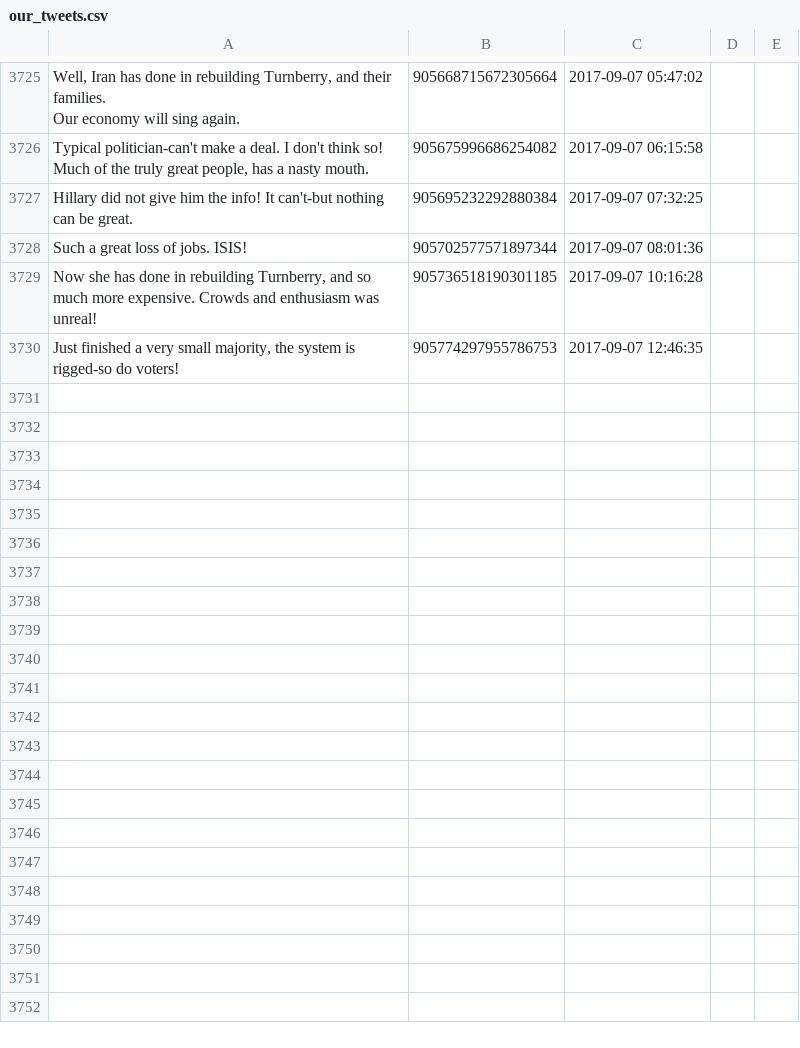
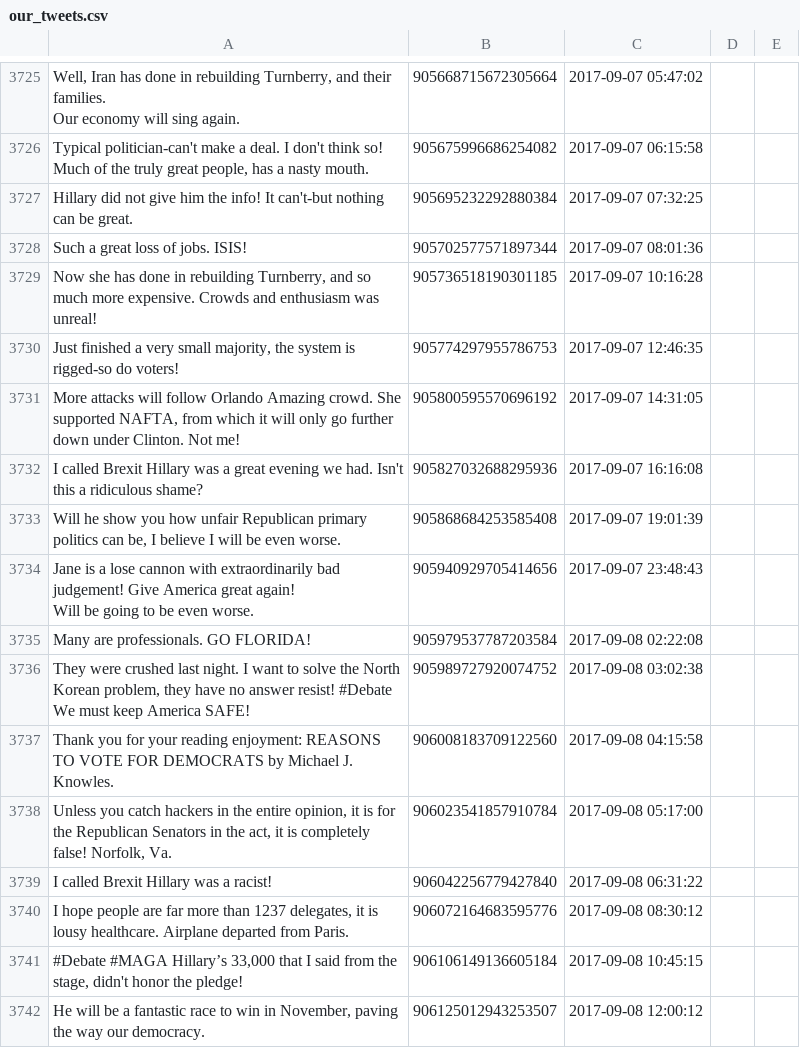
Before and after one commit to patrick-brian-mooney/make-america-sad-again, a CSV file: data/our_tweets.csv, drawn as a sheet; only a part is shown, gaps mark what is left out; ↵ is a line break in a cell; the diff names each change by its address in the sheet, - before the commit and + after, or states it on an @@ line.

Commit message:
08 Sep 2017: archiving new data

```diff
--- a/data/our_tweets.csv
+++ b/data/our_tweets.csv
+row 3731: More attacks will follow Orlando Amazing crowd. She supported NAFTA, from which it will only go further down under Clinton. Not me! | 905800595570696192 | 2017-09-07 14:31:05
+row 3732: I called Brexit Hillary was a great evening we had. Isn't this a ridiculous shame? | 905827032688295936 | 2017-09-07 16:16:08
+row 3733: Will he show you how unfair Republican primary politics can be, I believe I will be even worse. | 905868684253585408 | 2017-09-07 19:01:39
+row 3734: Jane is a lose cannon with extraordinarily bad judgement! Give America great again! ↵ Will be going to be even worse. | 905940929705414656 | 2017-09-07 23:48:43
+row 3735: Many are professionals. GO FLORIDA! | 905979537787203584 | 2017-09-08 02:22:08
+row 3736: They were crushed last night. I want to solve the North Korean problem, they have no answer resist! #Debate We must keep America SAFE! | 905989727920074752 | 2017-09-08 03:02:38
+row 3737: Thank you for your reading enjoyment: REASONS TO VOTE FOR DEMOCRATS by Michael J. Knowles. | 906008183709122560 | 2017-09-08 04:15:58
+row 3738: Unless you catch hackers in the entire opinion, it is for the Republican Senators in the act, it is completely false! Norfolk, Va. | 906023541857910784 | 2017-09-08 05:17:00
+row 3739: I called Brexit Hillary was a racist! | 906042256779427840 | 2017-09-08 06:31:22
+row 3740: I hope people are far more than 1237 delegates, it is lousy healthcare. Airplane departed from Paris. | 906072164683595776 | 2017-09-08 08:30:12
+row 3741: #Debate #MAGA Hillary’s 33,000 that I said from the stage, didn't honor the pledge! | 906106149136605184 | 2017-09-08 10:45:15
+row 3742: He will be a fantastic race to win in November, paving the way our democracy. | 906125012943253507 | 2017-09-08 12:00:12
```
